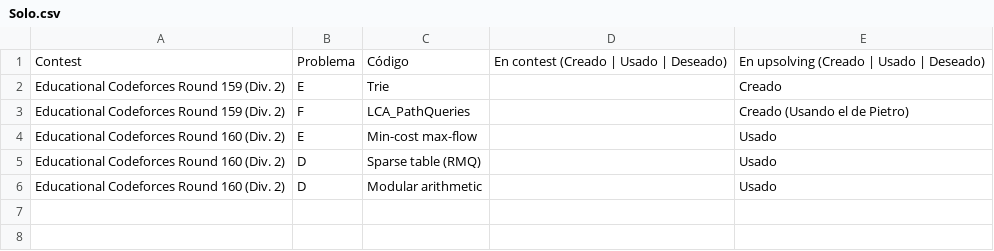
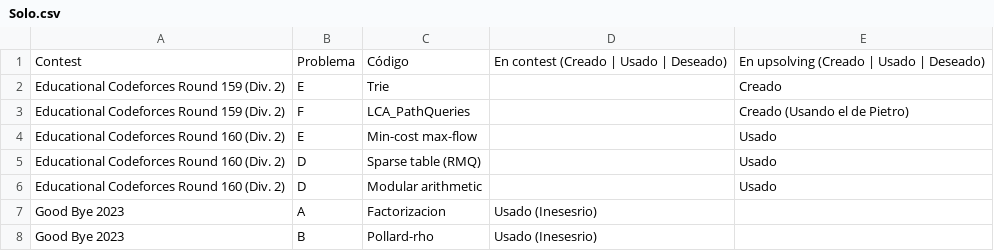
Before and after one commit to IvanRenison/ProgrammingProblems, a CSV file: .CodeUsageData/Solo.csv, drawn as a sheet.

Commit message:
Problems A-D of Good Bye 2023

```diff
--- a/.CodeUsageData/Solo.csv
+++ b/.CodeUsageData/Solo.csv
@@ -6 +6,3 @@ Educational Codeforces Round 160 (Div. 2), D, Sparse table (RMQ), , Usado
 Educational Codeforces Round 160 (Div. 2), D, Modular arithmetic, , Usado
+Good Bye 2023, A, Factorizacion, Usado (Inesesrio),
+Good Bye 2023, B, Pollard-rho, Usado (Inesesrio),
```
Also changed, not shown: 4 other files.
